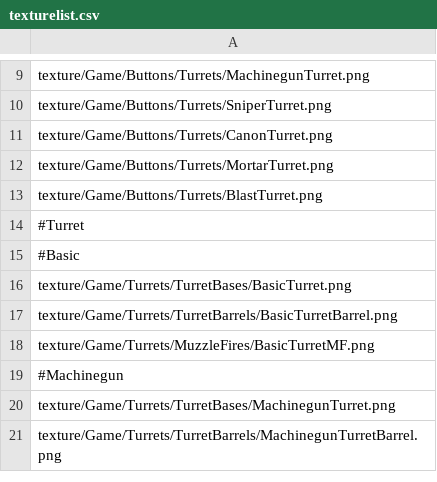
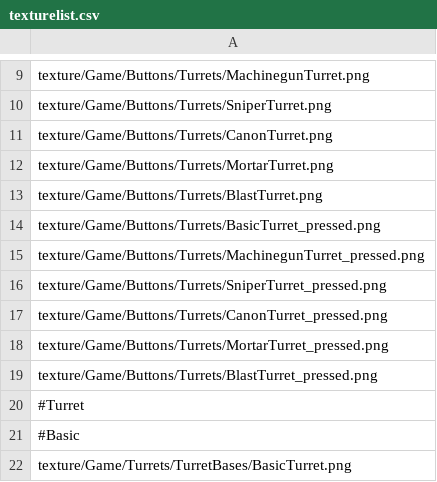
Before and after one commit to ChocoSotan/TowerDefenceGameInCpp, a CSV file: TowerDefenceGame/data/texturelist.csv, drawn as a sheet; only a part is shown, gaps mark what is left out; the shorter side is filled out with more unchanged rows; the diff names each change by its address in the sheet, - before the commit and + after, or states it on an @@ line.

```diff
--- a/TowerDefenceGame/data/texturelist.csv
+++ b/TowerDefenceGame/data/texturelist.csv
+row 14: texture/Game/Buttons/Turrets/BasicTurret_pressed.png
+row 15: texture/Game/Buttons/Turrets/MachinegunTurret_pressed.png
+row 16: texture/Game/Buttons/Turrets/SniperTurret_pressed.png
+row 17: texture/Game/Buttons/Turrets/CanonTurret_pressed.png
+row 18: texture/Game/Buttons/Turrets/MortarTurret_pressed.png
+row 19: texture/Game/Buttons/Turrets/BlastTurret_pressed.png
```
Also changed, not shown: TowerDefenceGame/data/buttonlist.csv, 16 other files.
